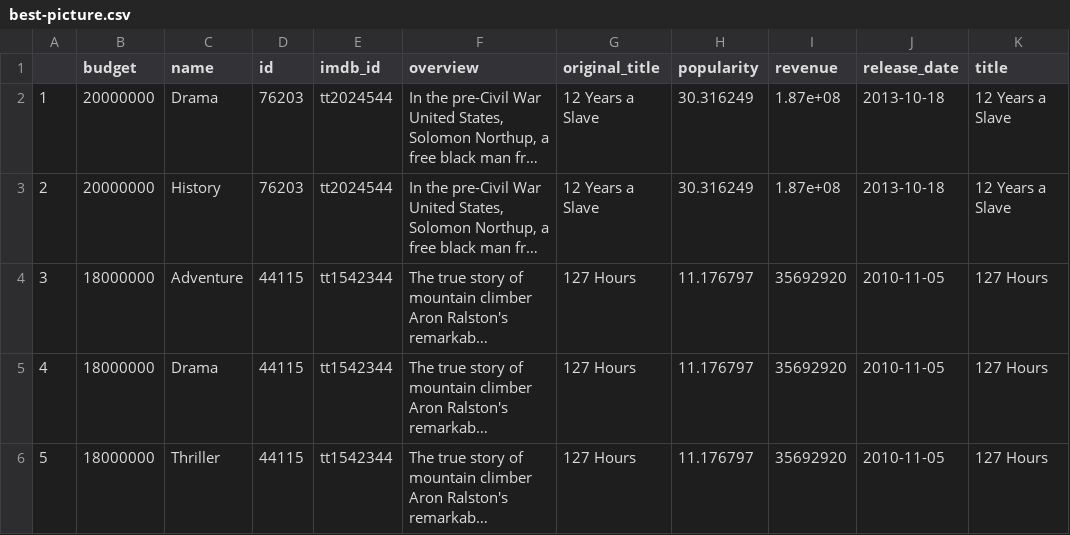
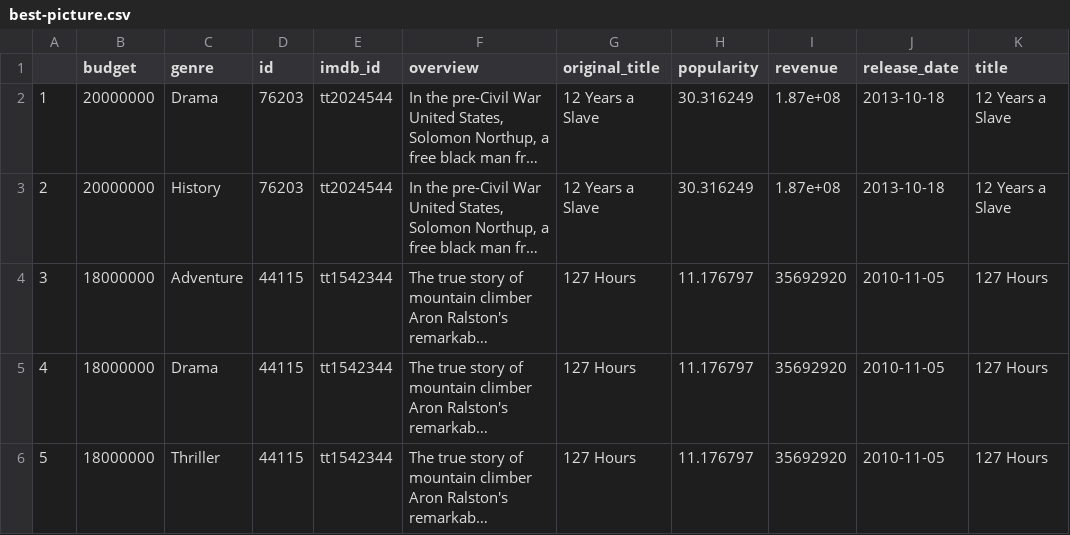
Before and after one commit to UW-CSE442-WI20/FP-oscar-nominations, a CSV file: src/best-picture.csv, drawn as a sheet; only a part is shown; long unchanged cells end in …; the diff names each change by its address in the sheet, - before the commit and + after, or states it on an @@ line.

Commit message:
typo in data column

```diff
--- a/src/best-picture.csv
+++ b/src/best-picture.csv
-C1: name
+C1: genre
```
